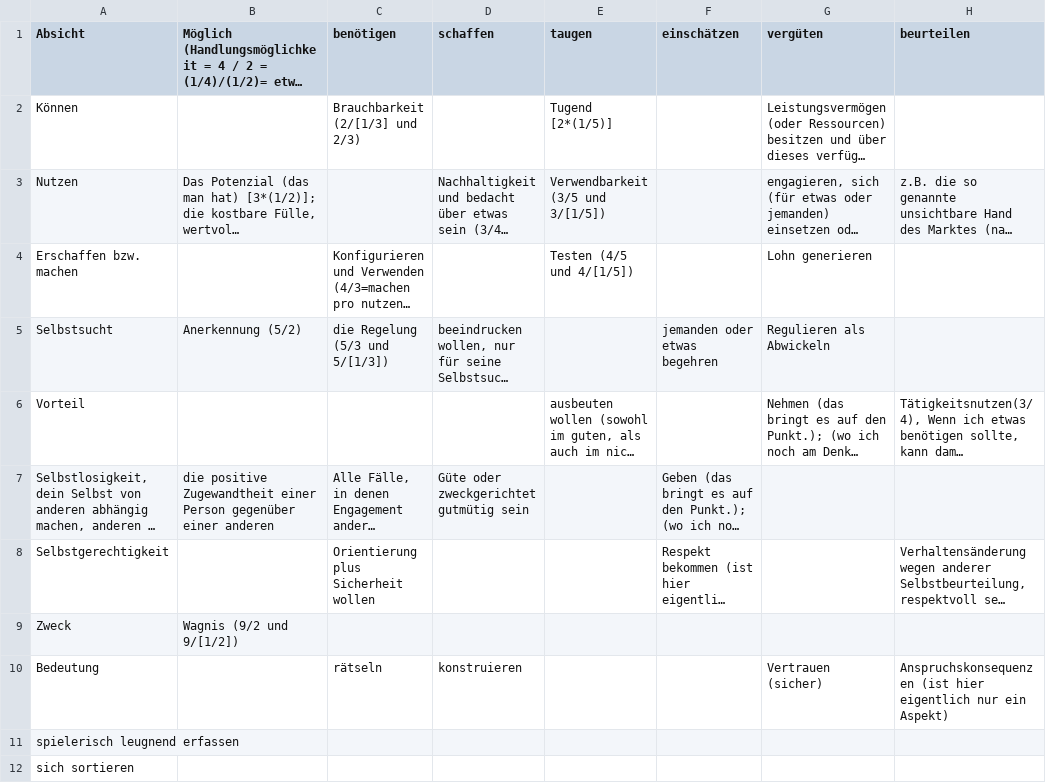
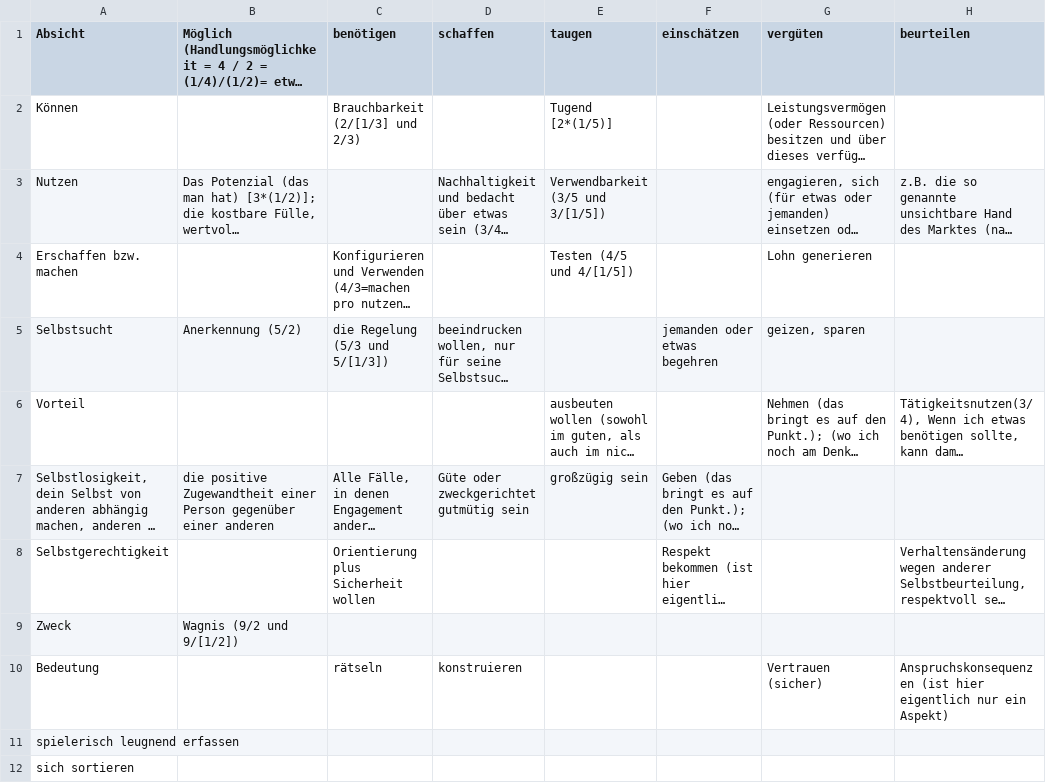
Before and after one commit to githubuser2000/reta-23-07-20, a CSV file: gebrochen-rational-galaxie.csv, drawn as a sheet; only a part is shown; long unchanged cells end in …; the diff names each change by its address in the sheet, - before the commit and + after, or states it on an @@ line.

Commit message:
7/5 und 5/7 Galaxie

```diff
--- a/gebrochen-rational-galaxie.csv
+++ b/gebrochen-rational-galaxie.csv
-G5 (vergüten): Regulieren als Abwickeln
+G5 (vergüten): geizen, sparen
-E7 (taugen): (empty)
+E7 (taugen): großzügig sein
```
